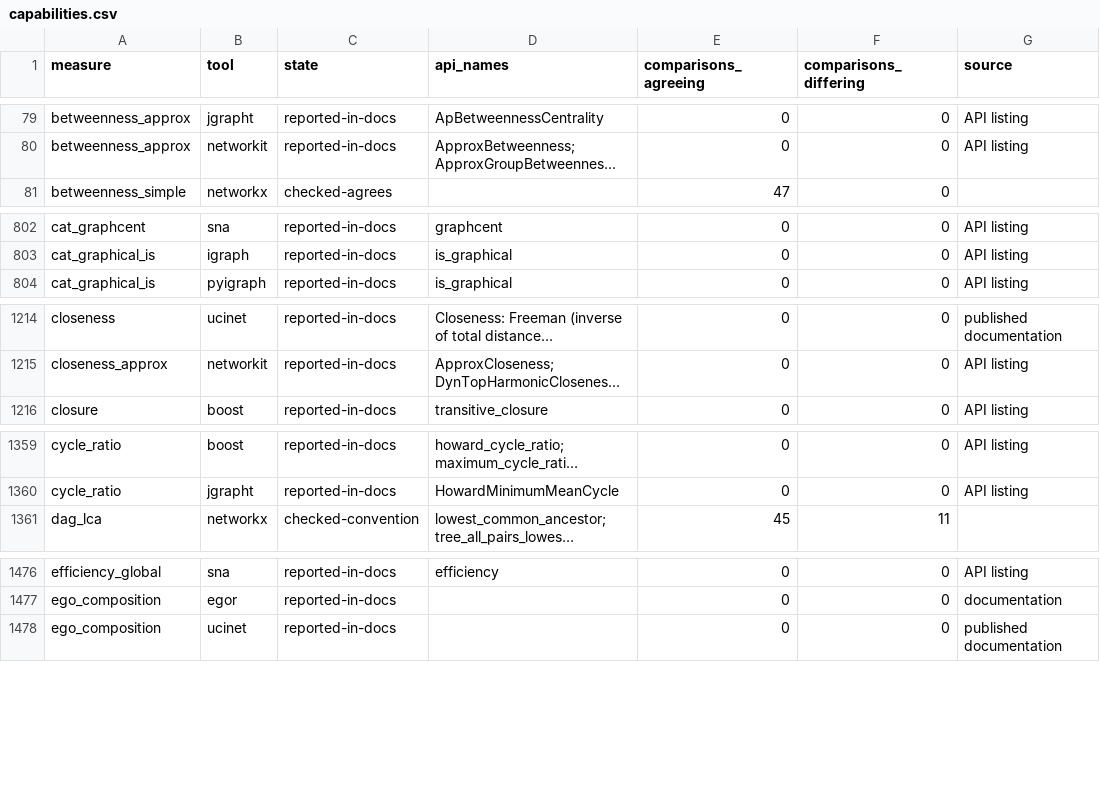
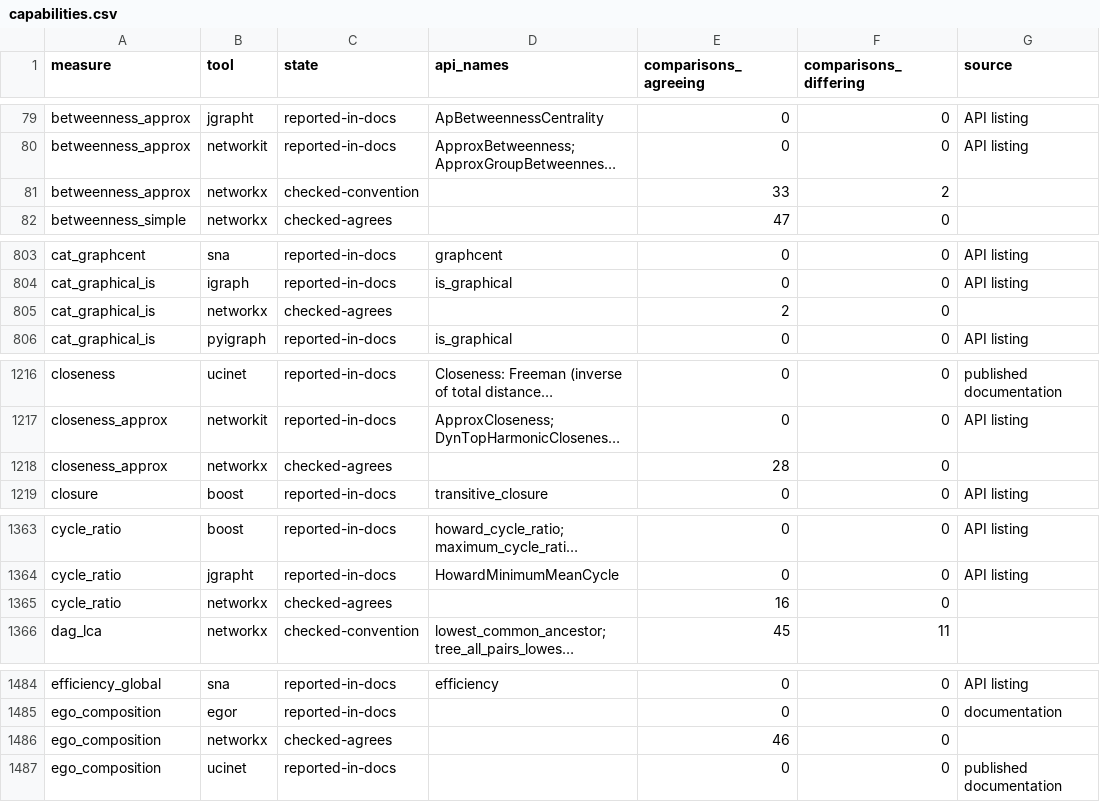
Before and after one commit to knapply/net-oracles, a CSV file: data/capabilities.csv, drawn as a sheet; only a part is shown, gaps mark what is left out; long unchanged cells end in …; the diff covers the shown part only; the diff names each change by its address in the sheet, - before the commit and + after, or states it on an @@ line.

Commit message:
Benchmarks and capabilities: headline rows of the scoreboard of 2026-11-27, checked capability rows

```diff
--- a/data/capabilities.csv
+++ b/data/capabilities.csv
+row 81: betweenness_approx | networkx | checked-convention |  | 33 | 2
+row 805: cat_graphical_is | networkx | checked-agrees |  | 2 | 0
+row 1218: closeness_approx | networkx | checked-agrees |  | 28 | 0
+row 1365: cycle_ratio | networkx | checked-agrees |  | 16 | 0
+row 1486: ego_composition | networkx | checked-agrees |  | 46 | 0
```
Also changed, not shown: 13 added rows and 80 edited cells elsewhere in this file, data/benchmarks/results.csv, 48 other files.
